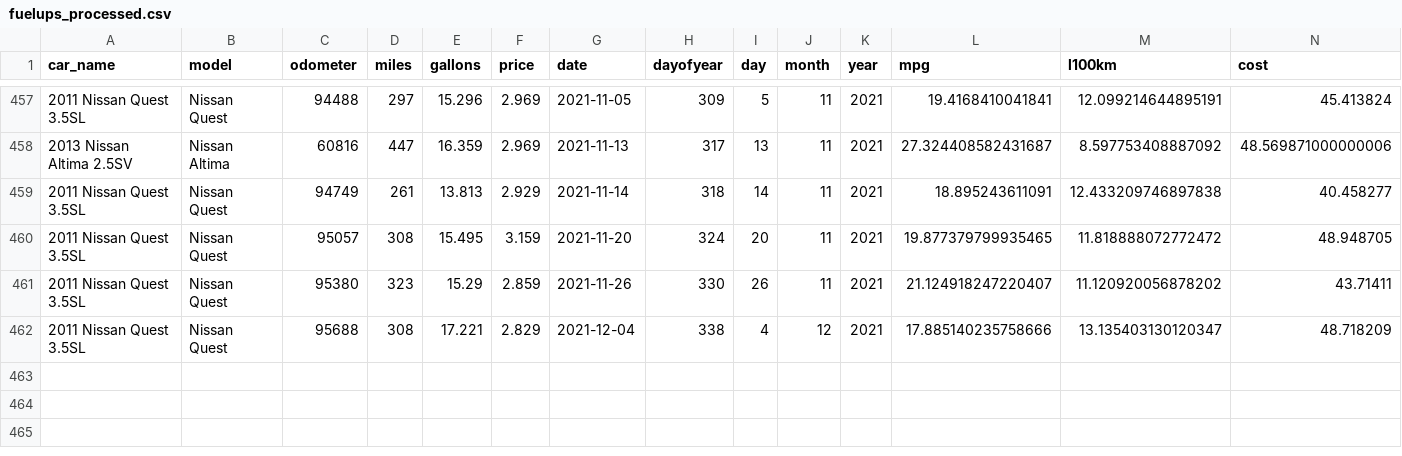
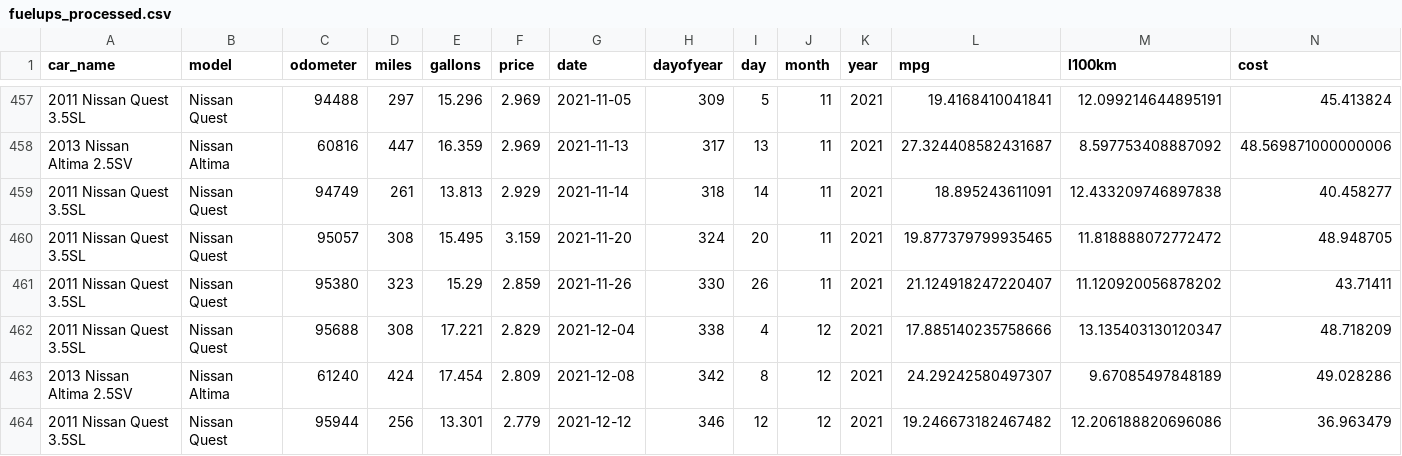
Before and after one commit to robhanssen/fueleconomy, a CSV file: data/fuelups_processed.csv, drawn as a sheet; only a part is shown, gaps mark what is left out; rows hold the shown columns only; the diff names each change by its address in the sheet, - before the commit and + after, or states it on an @@ line.

Commit message:
new data dec 2021

```diff
--- a/data/fuelups_processed.csv
+++ b/data/fuelups_processed.csv
+row 463: 2013 Nissan Altima 2.5SV | Nissan Altima | 61240 | 424 | 17.454 | 2.809 | 2021-12-08 | 342 | 8 | 12 | 2021 | 24.29242580497307 | 9.67085497848189 | 49.028286
+row 464: 2011 Nissan Quest 3.5SL | Nissan Quest | 95944 | 256 | 13.301 | 2.779 | 2021-12-12 | 346 | 12 | 12 | 2021 | 19.246673182467482 | 12.206188820696086 | 36.963479
```
Also changed, not shown: cars/2011quest.csv, cars/2013altima.csv, 5 other files.
